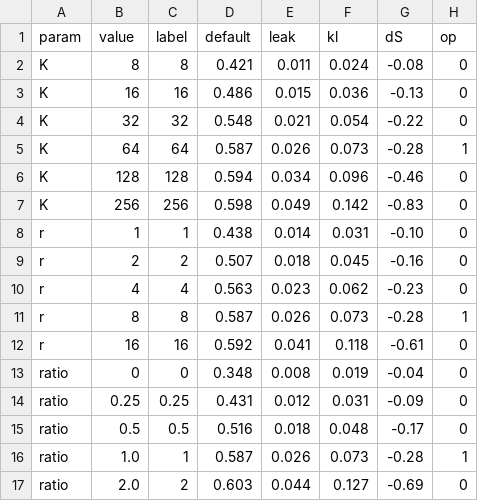
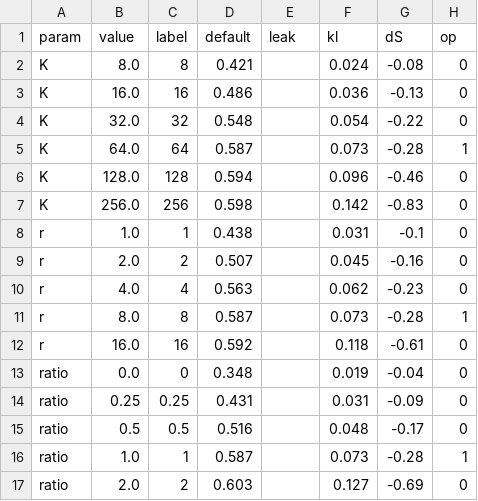
Before and after one commit to anusa-saha/NeuralFoxP2, a CSV file: paper/plot_src/data/e31_sensitivity.csv, drawn as a sheet; only a part is shown; the diff covers the shown part only.

```diff
--- a/paper/plot_src/data/e31_sensitivity.csv
+++ b/paper/plot_src/data/e31_sensitivity.csv
@@ -1,17 +1,17 @@
 param,value,label,default,leak,kl,dS,op
-K,8,8,0.421,0.011,0.024,-0.08,0
-K,16,16,0.486,0.015,0.036,-0.13,0
-K,32,32,0.548,0.021,0.054,-0.22,0
-K,64,64,0.587,0.026,0.073,-0.28,1
-K,128,128,0.594,0.034,0.096,-0.46,0
-K,256,256,0.598,0.049,0.142,-0.83,0
-r,1,1,0.438,0.014,0.031,-0.10,0
-r,2,2,0.507,0.018,0.045,-0.16,0
-r,4,4,0.563,0.023,0.062,-0.23,0
-r,8,8,0.587,0.026,0.073,-0.28,1
-r,16,16,0.592,0.041,0.118,-0.61,0
-ratio,0,0,0.348,0.008,0.019,-0.04,0
-ratio,0.25,0.25,0.431,0.012,0.031,-0.09,0
-ratio,0.5,0.5,0.516,0.018,0.048,-0.17,0
-ratio,1.0,1,0.587,0.026,0.073,-0.28,1
-ratio,2.0,2,0.603,0.044,0.127,-0.69,0
+K,8.0,8,0.421,,0.024,-0.08,0
+K,16.0,16,0.486,,0.036,-0.13,0
+K,32.0,32,0.548,,0.054,-0.22,0
+K,64.0,64,0.587,,0.073,-0.28,1
+K,128.0,128,0.594,,0.096,-0.46,0
+K,256.0,256,0.598,,0.142,-0.83,0
+r,1.0,1,0.438,,0.031,-0.1,0
+r,2.0,2,0.507,,0.045,-0.16,0
+r,4.0,4,0.563,,0.062,-0.23,0
+r,8.0,8,0.587,,0.073,-0.28,1
+r,16.0,16,0.592,,0.118,-0.61,0
+ratio,0.0,0,0.348,,0.019,-0.04,0
+ratio,0.25,0.25,0.431,,0.031,-0.09,0
+ratio,0.5,0.5,0.516,,0.048,-0.17,0
+ratio,1.0,1,0.587,,0.073,-0.28,1
+ratio,2.0,2,0.603,,0.127,-0.69,0
```
Also changed, not shown: 20 edited cells elsewhere in this file, paper/plot_src/data/e13_ablations.csv, paper/plot_src/data/e8_main.csv, 27 other files.
